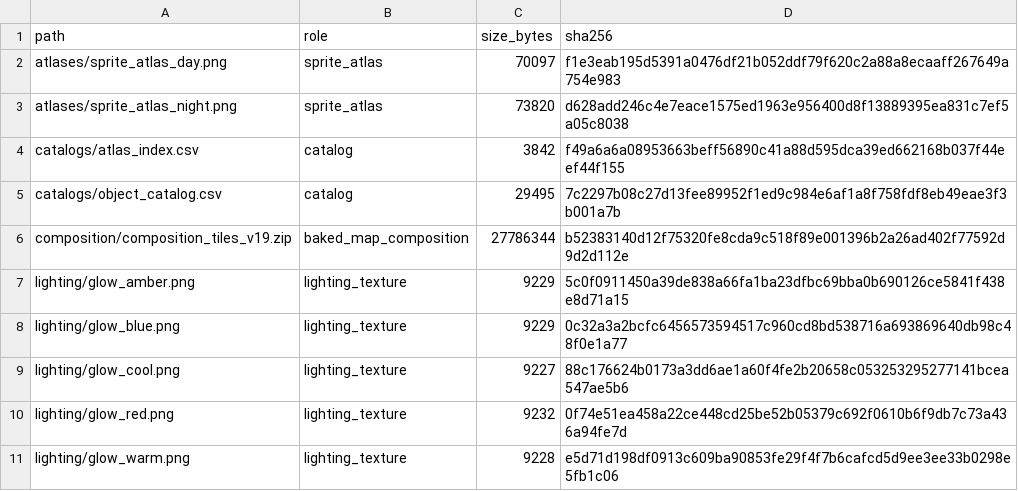
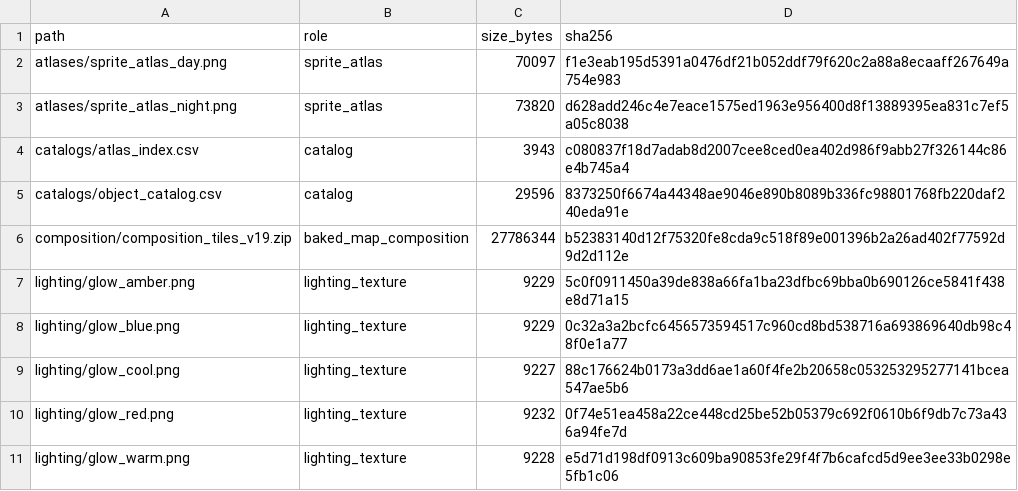
Before and after one commit to goodnighthawk/Open-Night, a CSV file: dev_tools/map_generator/exports/Map_001_GWB_assets/manifest.csv, drawn as a sheet; only a part is shown.

```diff
--- a/dev_tools/map_generator/exports/Map_001_GWB_assets/manifest.csv
+++ b/dev_tools/map_generator/exports/Map_001_GWB_assets/manifest.csv
@@ -3,4 +3,4 @@ atlases/sprite_atlas_day.png,sprite_atlas,70097,f1e3eab195d5391a0476df21b052ddf7
 atlases/sprite_atlas_night.png,sprite_atlas,73820,d628add246c4e7eace1575ed1963e956400d8f13889395ea831c7ef5a05c8038
-catalogs/atlas_index.csv,catalog,3842,f49a6a6a08953663beff56890c41a88d595dca39ed662168b037f44eef44f155
-catalogs/object_catalog.csv,catalog,29495,7c2297b08c27d13fee89952f1ed9c984e6af1a8f758fdf8eb49eae3f3b001a7b
+catalogs/atlas_index.csv,catalog,3943,c080837f18d7adab8d2007cee8ced0ea402d986f9abb27f326144c86e4b745a4
+catalogs/object_catalog.csv,catalog,29596,8373250f6674a44348ae9046e890b8089b336fc98801768fb220daf240eda91e
 composition/composition_tiles_v19.zip,baked_map_composition,27786344,b52383140d12f75320fe8cda9c518f89e001396b2a26ad402f77592d9d2d112e
```
Also changed, not shown: mapfiles/data/map_001_gwb_corridor/roads.csv, 28 other files.
